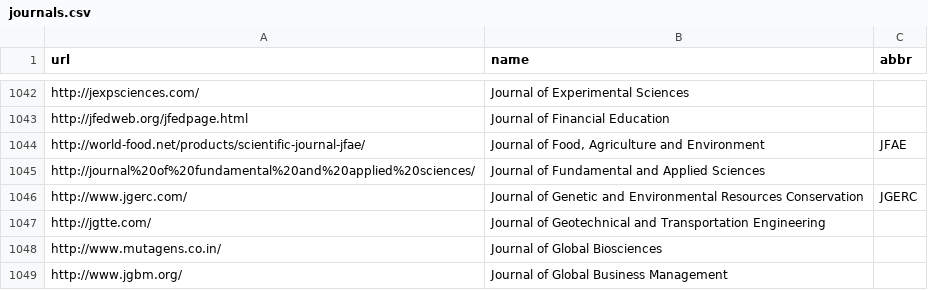
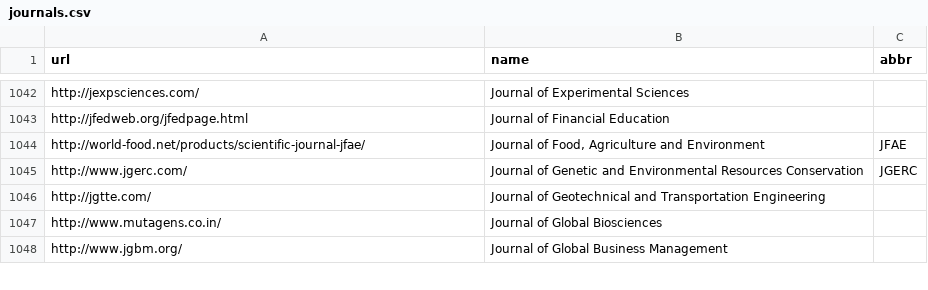
Before and after one commit to stop-predatory-journals/stop-predatory-journals.github.io, a CSV file: _data/journals.csv, drawn as a sheet; only a part is shown, gaps mark what is left out.

Commit message:
Update journals.csv
<Removed "Journal of Fundamental and Applied Sciences">

I am an Associate researcher at Mentouri Univ. of Constantine (Algeria) and I do not understand why "Journal of Fundamental and Applied Sciences" is considered as a predatory journal !!!
I've achieved a PhD on theoretical physics and I've published a couple of papers in world-class peer reviewed journals. Two months ago I've discovered the journal while looking for a place to publish a research paper of mine. The journal is open access without any required submission nor processing fees.
I've submitted my work and it has been accepted after being reviewed by three different reviewers. The referees reports was very professional and remarks was pertinent. The editor was also very professional and responsive. All the same as many highly considered journals and reviews. So I really do not understand why that journal is considered as predator.

Best regards.
Dr. Taha Rouabah
rouabah.taha@umc.edu.dz
https://scholar.google.com/citations?user=YeZwhW0AAAAJ&hl=en

```diff
--- a/_data/journals.csv
+++ b/_data/journals.csv
@@ -1044,3 +1044,2 @@ http://jfedweb.org/jfedpage.html,Journal of Financial Education,
 http://world-food.net/products/scientific-journal-jfae/,"Journal of Food, Agriculture and Environment",JFAE
-http://journal%20of%20fundamental%20and%20applied%20sciences/,Journal of Fundamental and Applied Sciences,
 http://www.jgerc.com/,Journal of Genetic and Environmental Resources Conservation,JGERC
```
